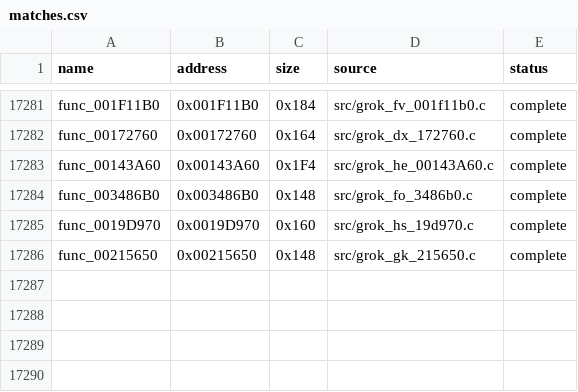
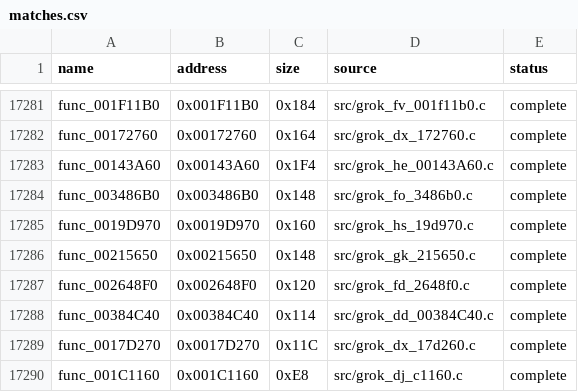
Before and after one commit to g-guthrie/mvc2-ps2-decomp, a CSV file: config/matches.csv, drawn as a sheet; only a part is shown, gaps mark what is left out.

```diff
--- a/config/matches.csv
+++ b/config/matches.csv
@@ -17286 +17286,5 @@ func_0019D970,0x0019D970,0x160,src/grok_hs_19d970.c,complete
 func_00215650,0x00215650,0x148,src/grok_gk_215650.c,complete
+func_002648F0,0x002648F0,0x120,src/grok_fd_2648f0.c,complete
+func_00384C40,0x00384C40,0x114,src/grok_dd_00384C40.c,complete
+func_0017D270,0x0017D270,0x11C,src/grok_dx_17d260.c,complete
+func_001C1160,0x001C1160,0xE8,src/grok_dj_c1160.c,complete
```
Also changed, not shown: 10 other files.
